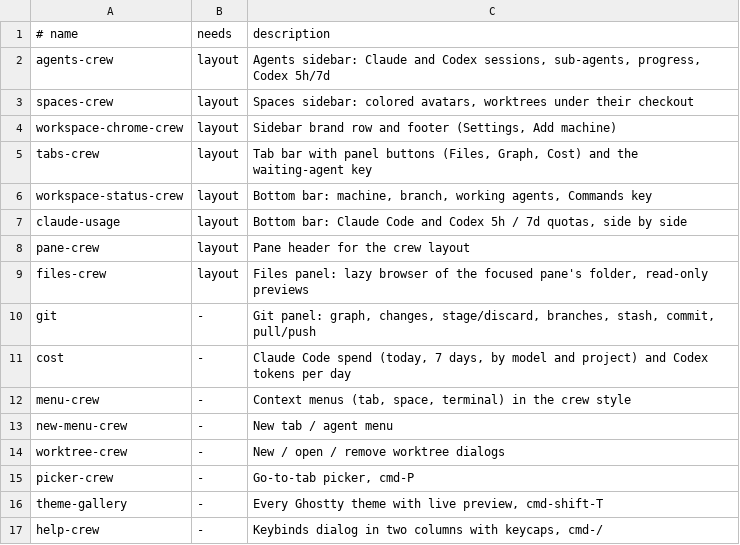
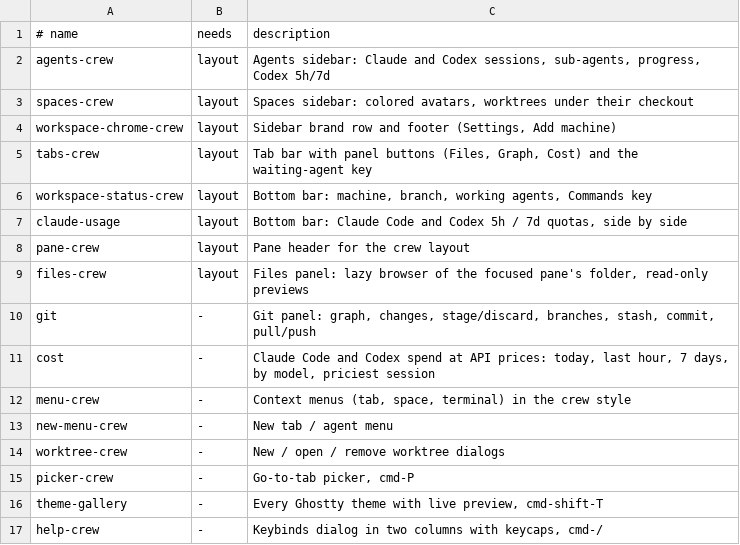
Before and after one commit to h4ckm1n-dev/herdr-mods, a TSV file: mods.tsv, drawn as a sheet.

```diff
--- a/mods.tsv
+++ b/mods.tsv
@@ -10,3 +10,3 @@ files-crew	layout	Files panel: lazy browser of the focused pane's folder, read-o
 git	-	Git panel: graph, changes, stage/discard, branches, stash, commit, pull/push
-cost	-	Claude Code spend (today, 7 days, by model and project) and Codex tokens per day
+cost	-	Claude Code and Codex spend at API prices: today, last hour, 7 days, by model, priciest session
 menu-crew	-	Context menus (tab, space, terminal) in the crew style
```
Also changed, not shown: 5 other files.
